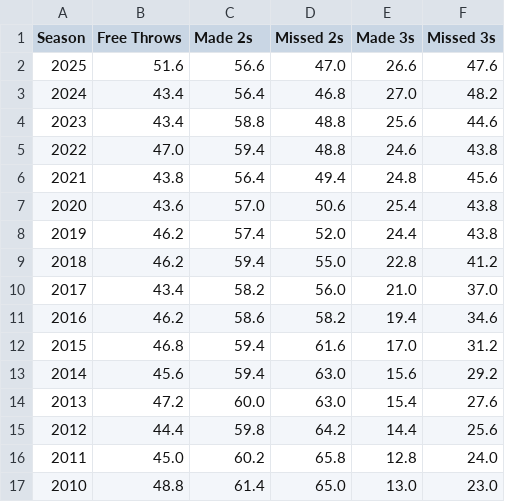
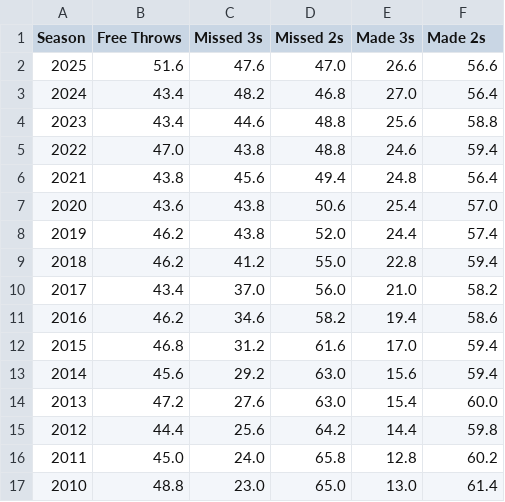
Before and after one commit to gmelmed/charts_gratia_chartis, a CSV file: nba_scoring/shots_clean.csv, drawn as a sheet; only a part is shown; the diff covers the shown part only.

Commit message:
changed the order of shots

```diff
--- a/nba_scoring/shots_clean.csv
+++ b/nba_scoring/shots_clean.csv
@@ -1,17 +1,17 @@
-Season,Free Throws,Made 2s,Missed 2s,Made 3s,Missed 3s
-2025,51.6,56.6,47.0,26.6,47.6
-2024,43.4,56.4,46.8,27.0,48.2
-2023,43.4,58.8,48.8,25.6,44.6
-2022,47.0,59.4,48.8,24.6,43.8
-2021,43.8,56.4,49.4,24.8,45.6
-2020,43.6,57.0,50.6,25.4,43.8
-2019,46.2,57.4,52.0,24.4,43.8
-2018,46.2,59.4,55.0,22.8,41.2
-2017,43.4,58.2,56.0,21.0,37.0
-2016,46.2,58.6,58.2,19.4,34.6
-2015,46.8,59.4,61.6,17.0,31.2
-2014,45.6,59.4,63.0,15.6,29.2
-2013,47.2,60.0,63.0,15.4,27.6
-2012,44.4,59.8,64.2,14.4,25.6
-2011,45.0,60.2,65.8,12.8,24.0
-2010,48.8,61.4,65.0,13.0,23.0
+Season,Free Throws,Missed 3s,Missed 2s,Made 3s,Made 2s
+2025,51.6,47.6,47.0,26.6,56.6
+2024,43.4,48.2,46.8,27.0,56.4
+2023,43.4,44.6,48.8,25.6,58.8
+2022,47.0,43.8,48.8,24.6,59.4
+2021,43.8,45.6,49.4,24.8,56.4
+2020,43.6,43.8,50.6,25.4,57.0
+2019,46.2,43.8,52.0,24.4,57.4
+2018,46.2,41.2,55.0,22.8,59.4
+2017,43.4,37.0,56.0,21.0,58.2
+2016,46.2,34.6,58.2,19.4,58.6
+2015,46.8,31.2,61.6,17.0,59.4
+2014,45.6,29.2,63.0,15.6,59.4
+2013,47.2,27.6,63.0,15.4,60.0
+2012,44.4,25.6,64.2,14.4,59.8
+2011,45.0,24.0,65.8,12.8,60.2
+2010,48.8,23.0,65.0,13.0,61.4
```
Also changed, not shown: 62 edited cells elsewhere in this file.
